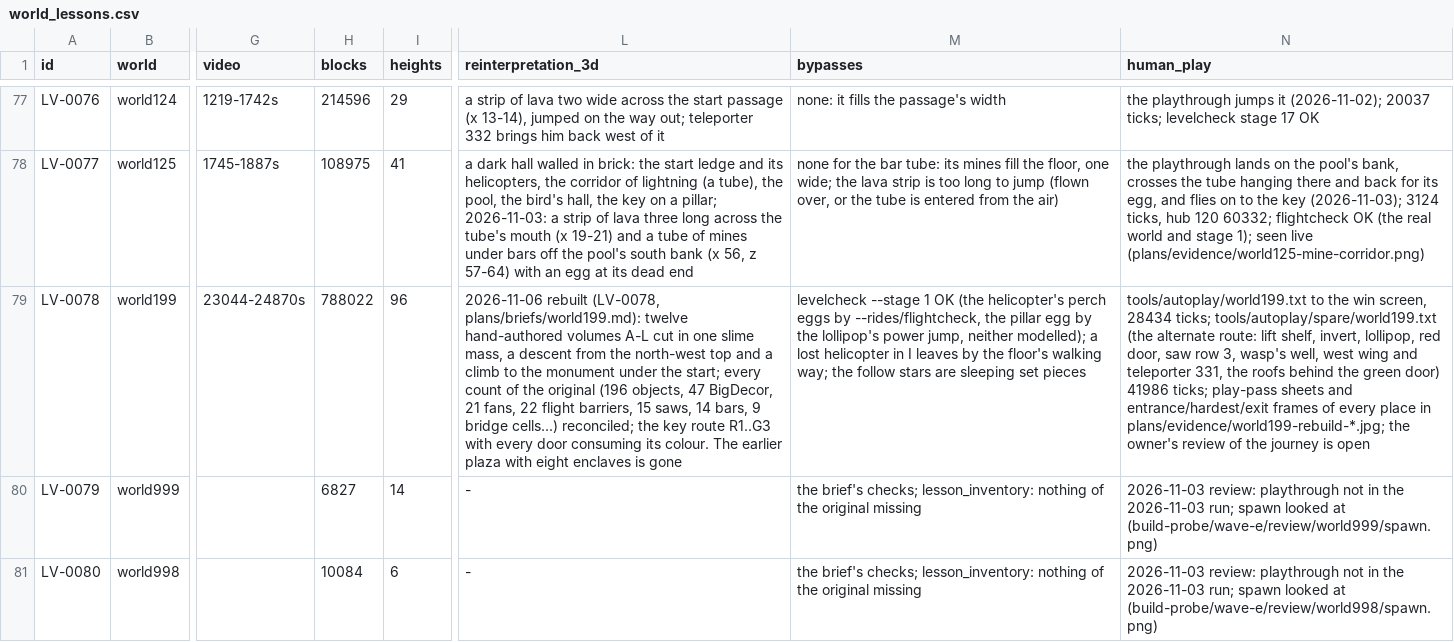
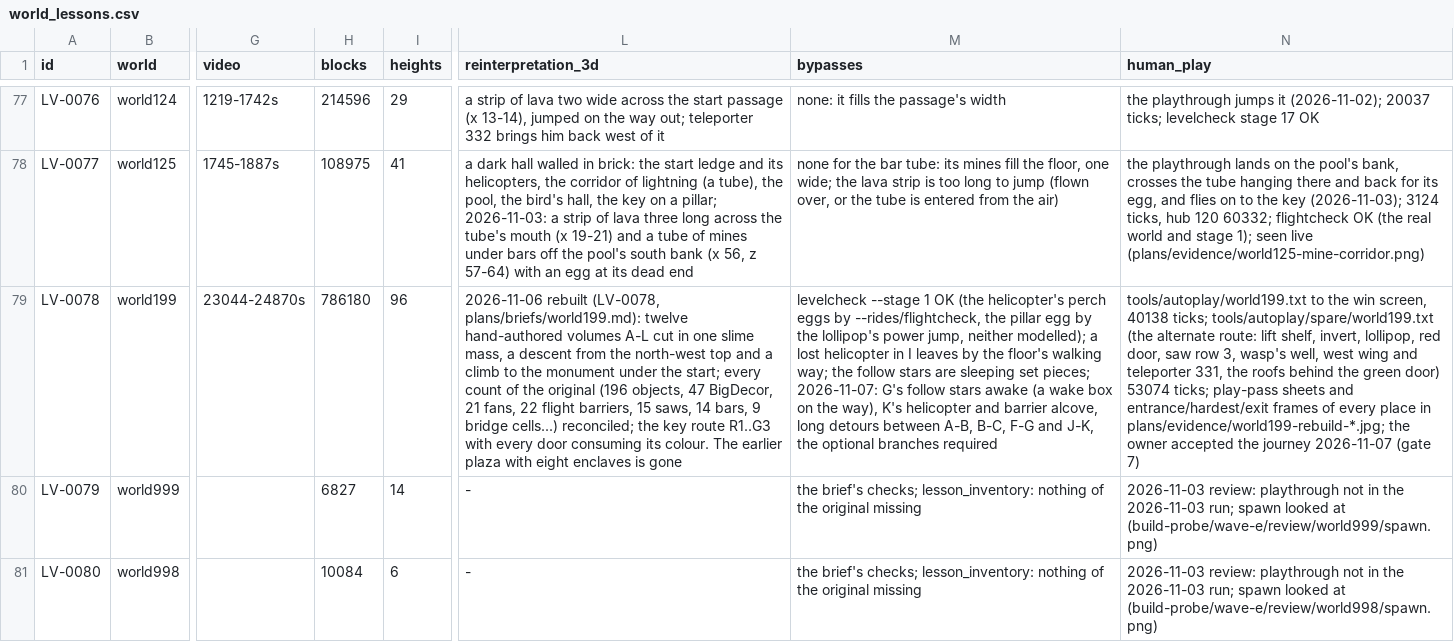
Before and after one commit to openeggbert/galaxy-eggbert, a CSV file: plans/audit/world_lessons.csv, drawn as a sheet; only a part is shown, gaps mark what is left out; the diff names each change by its address in the sheet, - before the commit and + after, or states it on an @@ line.

Commit message:
docs(worlds): LV-0078 and the world 199 brief describe the finished journey
The detours between A-B, B-C, F-G and J-K, G's awake follow stars, K's helicopter and alcove, the required branches,
the playthrough lengths (main 40138 ticks, alternate 53074) and the owner's acceptance of the journey (gate 7,
2026-11-07). world_lessons.csv regenerated.

```diff
--- a/plans/audit/world_lessons.csv
+++ b/plans/audit/world_lessons.csv
-H79 (blocks): 788022
+H79 (blocks): 786180
-M79 (bypasses): …sleeping set pieces
+M79 (bypasses): …sleeping set pieces; 2026-11-07: G's follow stars awake (a wake box on the way), K's helicopter and barrier alcove, long detours between A-B, B-C, F-G and J-K, the optional branches required
-N79 (human_play): …win screen, 28434 ticks; tools/autoplay/spare/world199.txt (the alternate route: lift shelf, invert, lollipop, red door, saw row 3, wasp's well, west wing and teleporter 331, the roofs behind the green door) 41986 ticks; play-pass sheets and entrance/hardest/exit frames of every place in plans/evidence/world199-rebuild-*.jpg; the owner's review of the journey is open
+N79 (human_play): …win screen, 40138 ticks; tools/autoplay/spare/world199.txt (the alternate route: lift shelf, invert, lollipop, red door, saw row 3, wasp's well, west wing and teleporter 331, the roofs behind the green door) 53074 ticks; play-pass sheets and entrance/hardest/exit frames of every place in plans/evidence/world199-rebuild-*.jpg; the owner accepted the journey 2026-11-07 (gate 7)
```
Also changed, not shown: plans/audit/world_lessons.notes.csv, 1 other file.
